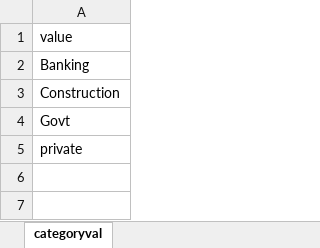
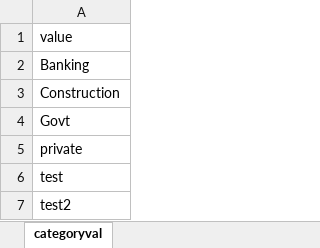
Before and after one commit to SimsonMoses/forum-express-ms, an Excel workbook: seeders/category/forum.xlsx, sheet categoryval, drawn as a sheet; values as stored, in another font and other column widths than the file's, no borders; the diff names each change by its address in the sheet, - before the commit and + after, or states it on an @@ line.

```diff
--- a/seeders/category/forum.xlsx (sheet categoryval)
+++ b/seeders/category/forum.xlsx (sheet categoryval)
+row 6: test
+row 7: test2
```
Also changed, not shown: 4 other files.
